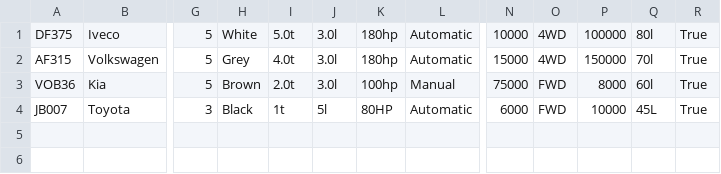
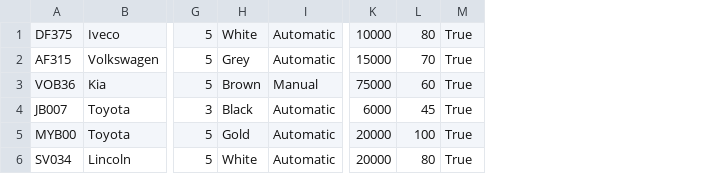
Before and after one commit to Sveinbjorn10/Verklegt-n-mskei-1, a CSV file: Kóði/Data/cars.csv, drawn as a sheet; only a part is shown, gaps mark what is left out; removed rows and columns are numbered as before the commit, all else as after; rows hold the shown columns only; the diff names each change by its address in the sheet, - before the commit and + after, or states it on an @@ line.

```diff
--- a/Kóði/Data/cars.csv
+++ b/Kóði/Data/cars.csv
-column I, rows 1-4: 5.0t | 4.0t | 2.0t | 1t
-column J, rows 1-4: 3.0l | 3.0l | 3.0l | 5l
-column K, rows 1-4: 180hp | 180hp | 100hp | 80HP
-column O, rows 1-4: 4WD | 4WD | FWD | FWD
-column P, rows 1-4: 100000 | 150000 | 8000 | 10000
-column Q, rows 1-4: 80l | 70l | 60l | 45L
+column L, rows 1-4: 80 | 70 | 60 | 45
+row 5: MYB00 | Toyota | 5 | Gold | Automatic | 20000 | 100 | True
+row 6: SV034 | Lincoln | 5 | White | Automatic | 20000 | 80 | True
```
Also changed, not shown: 3 other files.
